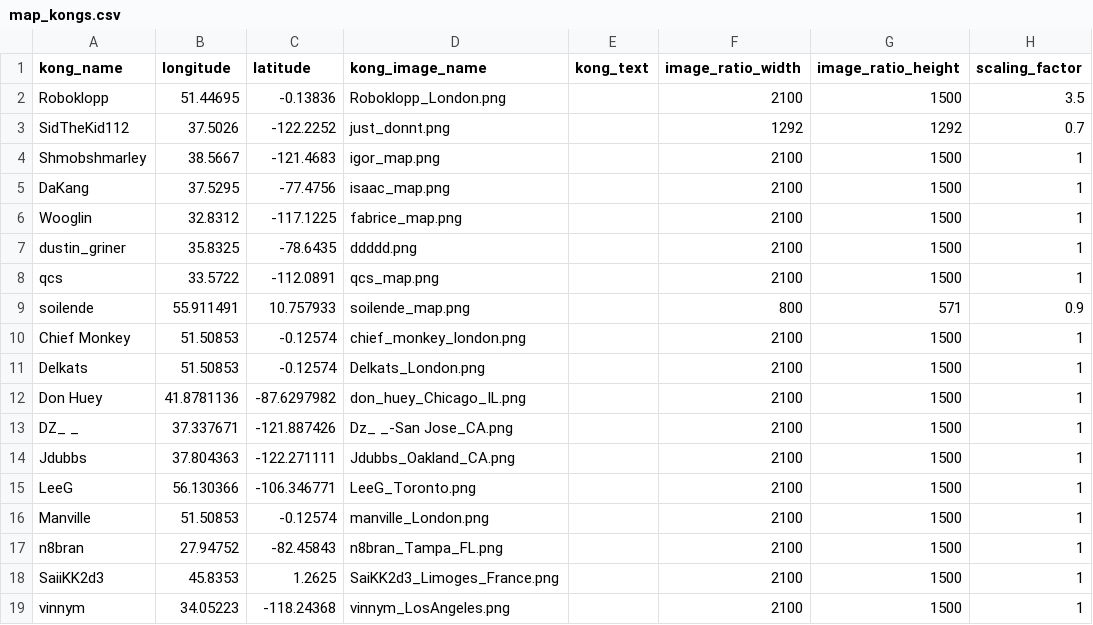
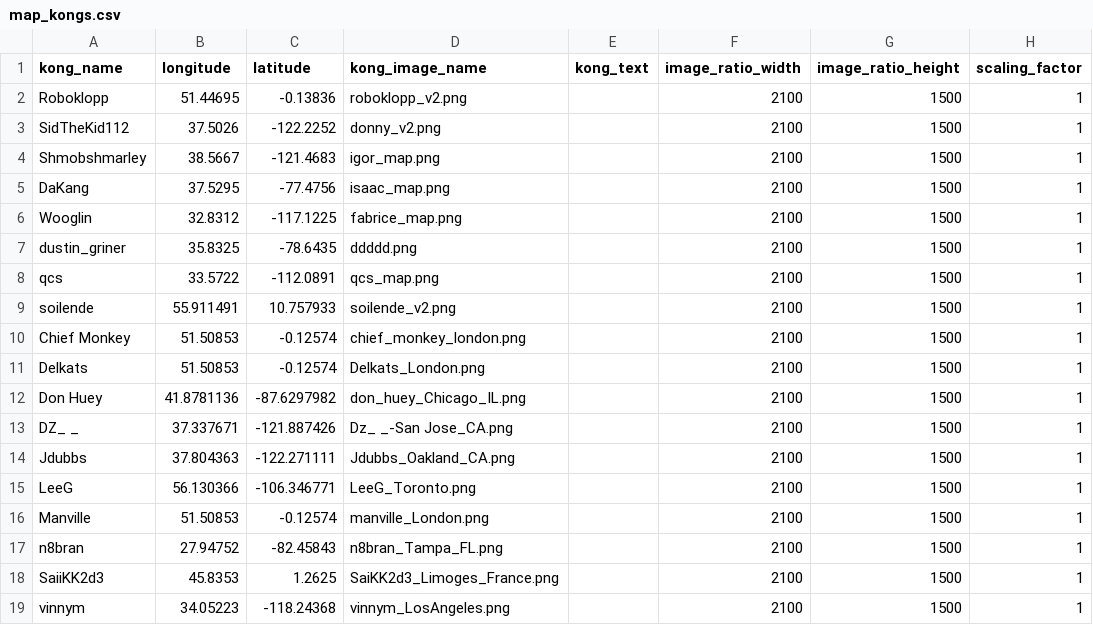
Before and after one commit to shopglobal/nft_research, a CSV file: assets/map_kongs.csv, drawn as a sheet.

Commit message:
Updating kong assets to be same sizes

```diff
--- a/assets/map_kongs.csv
+++ b/assets/map_kongs.csv
@@ -1,4 +1,4 @@
 kong_name,longitude,latitude,kong_image_name,kong_text,image_ratio_width,image_ratio_height,scaling_factor
-Roboklopp,51.44695,-0.13836,Roboklopp_London.png,,2100,1500,3.5
-SidTheKid112,37.5026,-122.2252,just_donnt.png,,1292,1292,0.7
+Roboklopp,51.44695,-0.13836,roboklopp_v2.png,,2100,1500,1
+SidTheKid112,37.5026,-122.2252,donny_v2.png,,2100,1500,1
 Shmobshmarley,38.5667,-121.4683,igor_map.png,,2100,1500,1
@@ -8,3 +8,3 @@ dustin_griner,35.8325,-78.6435,ddddd.png,,2100,1500,1
 qcs,33.5722,-112.0891,qcs_map.png,,2100,1500,1
-soilende,55.911491,10.757933,soilende_map.png,,800,571,0.9
+soilende,55.911491,10.757933,soilende_v2.png,,2100,1500,1
 Chief Monkey,51.50853,-0.12574,chief_monkey_london.png,,2100,1500,1
```
Also changed, not shown: 6 other files.
